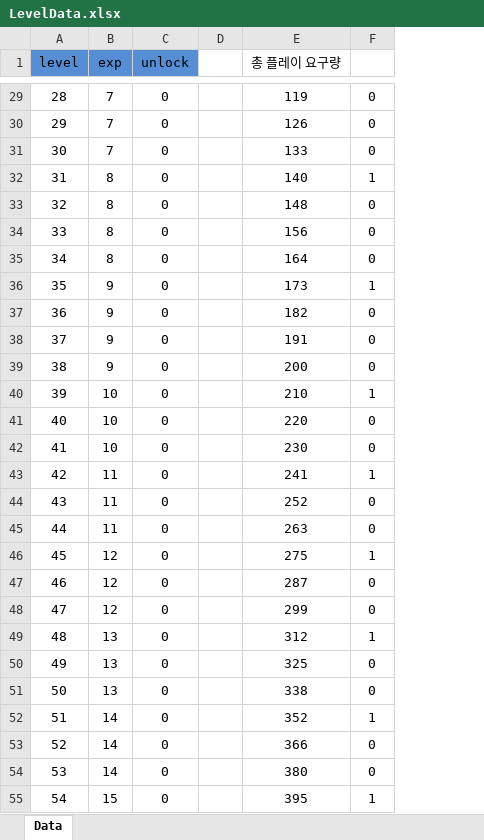
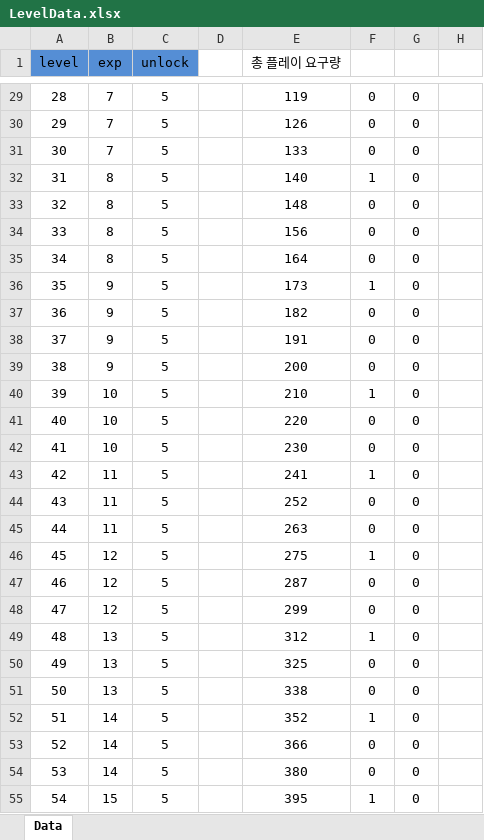
Before and after one commit to Hanel99/YMAMinigame, an Excel workbook: Assets/AddressableResource/Data/Excels/LevelData.xlsx, sheet Data, drawn as a sheet; only a part is shown, gaps mark what is left out; values as stored, in another font and other column widths than the file's, no borders; conditional formats not drawn; the diff covers the shown part only; the diff names each change by its address in the sheet, - before the commit and + after, or states it on an @@ line.

```diff
--- a/Assets/AddressableResource/Data/Excels/LevelData.xlsx (sheet Data)
+++ b/Assets/AddressableResource/Data/Excels/LevelData.xlsx (sheet Data)
+column G, rows 29-55: all 0
+column H, empty
-C29:C55 (unlock): 0
+C29:C55 (unlock): 5
```
Also changed, not shown: 269 edited cells elsewhere in this sheet, Assets/AddressableResource/Data/Excels/StringData.xlsx, 30 other files.
